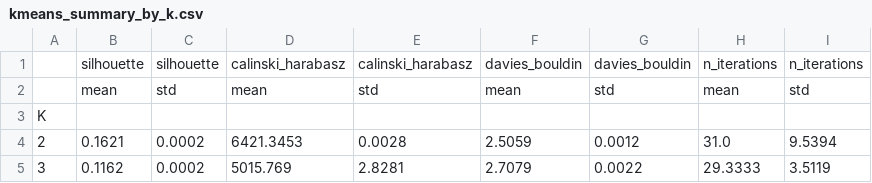
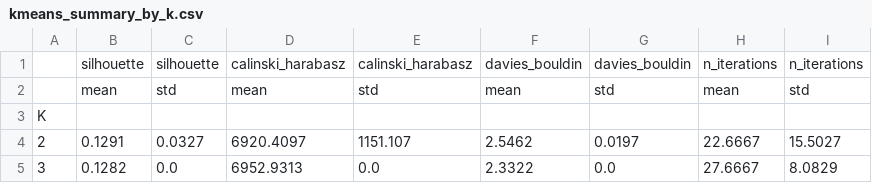
Before and after one commit to Hlnsm/Clustering-Hotel-Booking-Profiles-for-Cancellation-Risk-Analysis-G-10-P1-, a CSV file: tables/kmeans_summary_by_k.csv, drawn as a sheet.

```diff
--- a/tables/kmeans_summary_by_k.csv
+++ b/tables/kmeans_summary_by_k.csv
@@ -3,3 +3,3 @@
 K,,,,,,,,
-2,0.1621,0.0002,6421.3453,0.0028,2.5059,0.0012,31.0,9.5394
-3,0.1162,0.0002,5015.769,2.8281,2.7079,0.0022,29.3333,3.5119
+2,0.1291,0.0327,6920.4097,1151.107,2.5462,0.0197,22.6667,15.5027
+3,0.1282,0.0,6952.9313,0.0,2.3322,0.0,27.6667,8.0829
```
Also changed, not shown: tables/kmeans_all_runs_clean.csv, tables/kmeans_best_metric_runs.csv, 54 other files.
